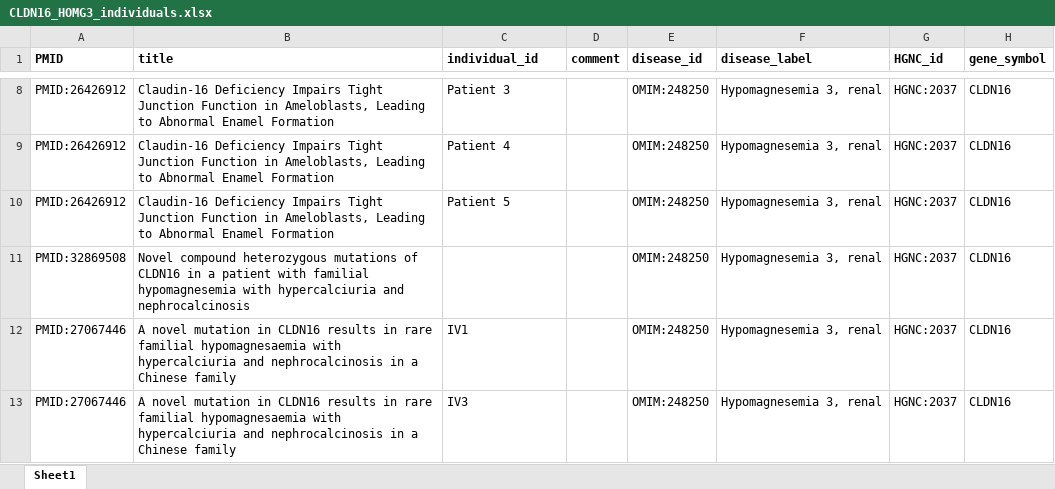
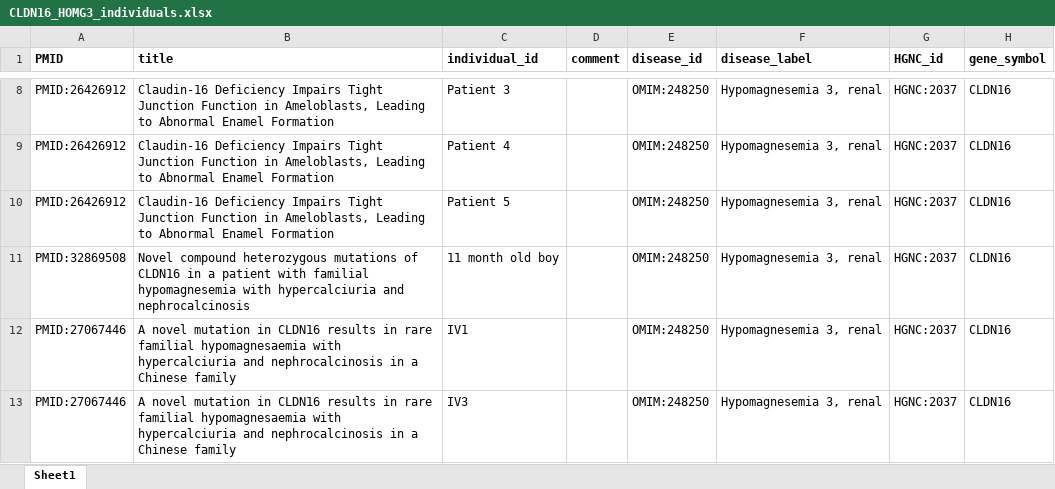
Before and after one commit to monarch-initiative/phenopacket-store, an Excel workbook: notebooks/CLDN16/input/CLDN16_HOMG3_individuals.xlsx, sheet Sheet1, drawn as a sheet; only a part is shown, gaps mark what is left out; values as stored, in another font and other column widths than the file's, no borders; the diff names each change by its address in the sheet, - before the commit and + after, or states it on an @@ line.

Commit message:
CLDN16

```diff
--- a/notebooks/CLDN16/input/CLDN16_HOMG3_individuals.xlsx (sheet Sheet1)
+++ b/notebooks/CLDN16/input/CLDN16_HOMG3_individuals.xlsx (sheet Sheet1)
-C11 (individual_id): (empty)
+C11 (individual_id): 11 month old boy
```
Also changed, not shown: 47 other files.
